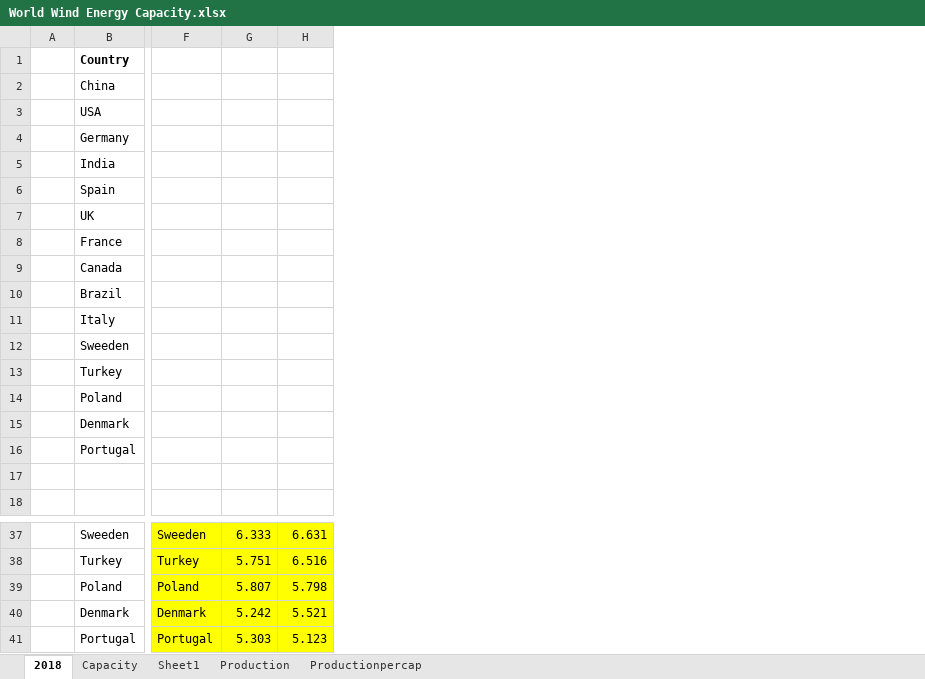
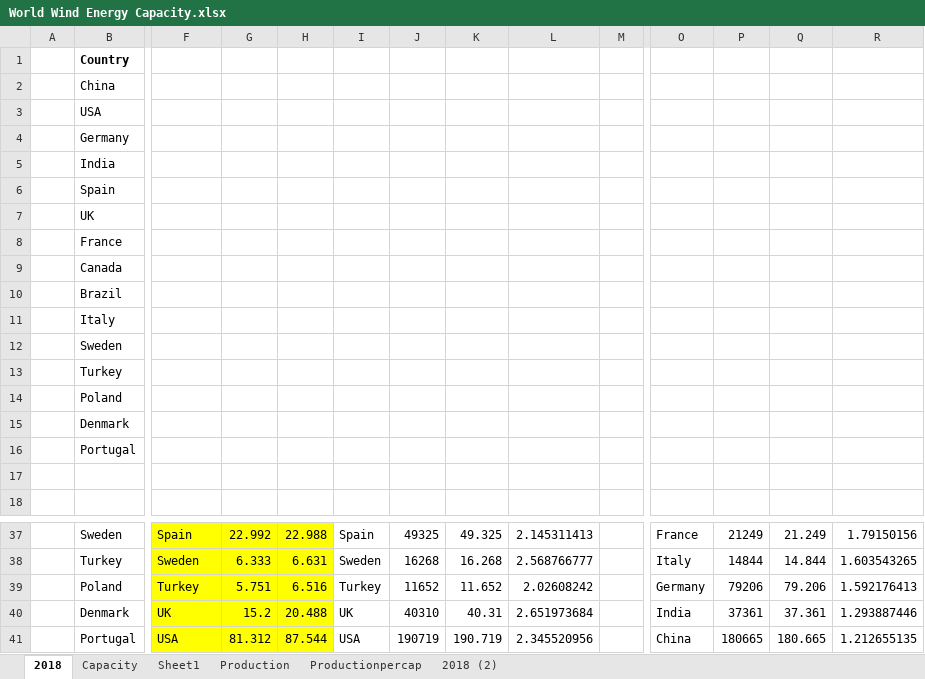
Before and after one commit to ErencanDuymaz/Research, an Excel workbook: Thesis/Matlab Codes/World Wind Energy Capacity and Production/World Wind Energy Capacity.xlsx, sheet 2018, drawn as a sheet; only a part is shown, gaps mark what is left out; values as stored, in another font and other column widths than the file's, no borders; charts and pictures not drawn; the diff covers the shown part only; the diff names each change by its address in the sheet, - before the commit and + after, or states it on an @@ line.

```diff
--- a/Thesis/Matlab Codes/World Wind Energy Capacity and Production/World Wind Energy Capacity.xlsx (sheet 2018)
+++ b/Thesis/Matlab Codes/World Wind Energy Capacity and Production/World Wind Energy Capacity.xlsx (sheet 2018)
+sheet tab: 2018 (2)
+column I, rows 37-41: Spain | Sweden | Turkey | UK | USA
+column J, rows 37-41: 49325 | 16268 | 11652 | 40310 | 190719
+column K, rows 37-41: 49.325 | 16.268 | 11.652 | 40.31 | 190.719
+column L, rows 37-41: 2.145311413 | 2.568766777 | 2.02608242 | 2.651973684 | 2.345520956
+column M, empty
+column O, rows 37-41: France | Italy | Germany | India | China
+column P, rows 37-41: 21249 | 14844 | 79206 | 37361 | 180665
+column Q, rows 37-41: 21.249 | 14.844 | 79.206 | 37.361 | 180.665
+column R, rows 37-41: 1.79150156 | 1.603543265 | 1.592176413 | 1.293887446 | 1.212655135
-B12: Sweeden
+B12: Sweden
-B37: Sweeden
+B37: Sweden
-F37: Sweeden
+F37: Spain
-G37: 6.333
+G37: 22.992
-H37: 6.631
+H37: 22.988
-F38: Turkey
+F38: Sweden
-G38: 5.751
+G38: 6.333
-H38: 6.516
+H38: 6.631
-F39: Poland
+F39: Turkey
-G39: 5.807
+G39: 5.751
-H39: 5.798
+H39: 6.516
-F40: Denmark
+F40: UK
-G40: 5.242
+G40: 15.2
-H40: 5.521
+H40: 20.488
-F41: Portugal
+F41: USA
-G41: 5.303
+G41: 81.312
-H41: 5.123
+H41: 87.544
```
Also changed, not shown: 1 added column and 30 edited cells elsewhere in this sheet, sheet Productionpercap, sheet Production, sheet Capacity, charts or pictures, Thesis/Matlab Codes/World Renewable Capacity and Production/World Renewable Capacity.xlsx, 43 other files.
